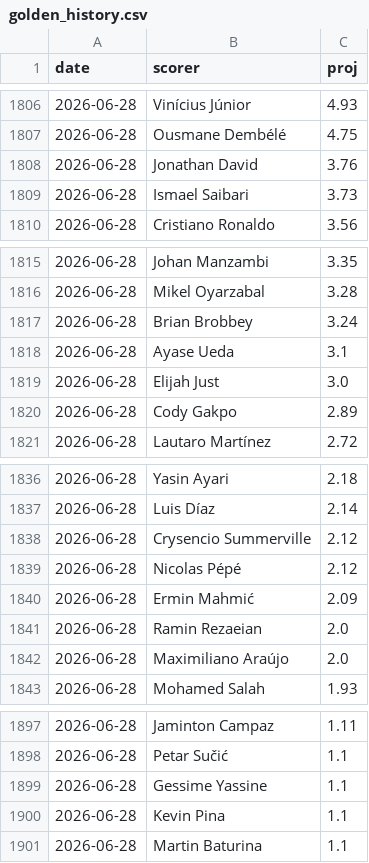
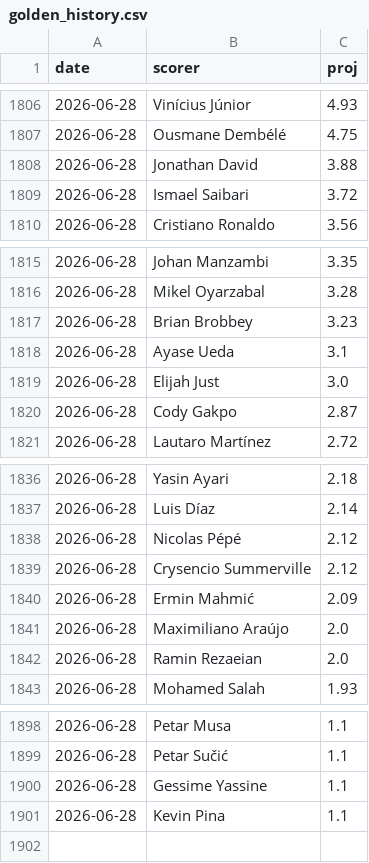
Before and after one commit to manuelcralves/WORLD-CUP-2026, a CSV file: outputs/golden_history.csv, drawn as a sheet; only a part is shown, gaps mark what is left out; the diff covers the shown part only.

```diff
--- a/outputs/golden_history.csv
+++ b/outputs/golden_history.csv
@@ -1807,4 +1807,4 @@ date,scorer,proj
 2026-06-28,Ousmane Dembélé,4.75
-2026-06-28,Jonathan David,3.76
-2026-06-28,Ismael Saibari,3.73
+2026-06-28,Jonathan David,3.88
+2026-06-28,Ismael Saibari,3.72
 2026-06-28,Cristiano Ronaldo,3.56
@@ -1816,6 +1816,6 @@ date,scorer,proj
 2026-06-28,Mikel Oyarzabal,3.28
-2026-06-28,Brian Brobbey,3.24
+2026-06-28,Brian Brobbey,3.23
 2026-06-28,Ayase Ueda,3.1
 2026-06-28,Elijah Just,3.0
-2026-06-28,Cody Gakpo,2.89
+2026-06-28,Cody Gakpo,2.87
 2026-06-28,Lautaro Martínez,2.72
@@ -1837,7 +1837,7 @@ date,scorer,proj
 2026-06-28,Luis Díaz,2.14
+2026-06-28,Nicolas Pépé,2.12
 2026-06-28,Crysencio Summerville,2.12
-2026-06-28,Nicolas Pépé,2.12
 2026-06-28,Ermin Mahmić,2.09
+2026-06-28,Maximiliano Araújo,2.0
 2026-06-28,Ramin Rezaeian,2.0
-2026-06-28,Maximiliano Araújo,2.0
 2026-06-28,Mohamed Salah,1.93
@@ -1897,2 +1898,2 @@ date,scorer,proj
-2026-06-28,Jaminton Campaz,1.11
+2026-06-28,Petar Musa,1.1
 2026-06-28,Petar Sučić,1.1
@@ -1900,2 +1901 @@ date,scorer,proj
 2026-06-28,Kevin Pina,1.1
-2026-06-28,Martin Baturina,1.1
```
Also changed, not shown: 5 added rows, 5 removed rows, 8 moved rows and 8 edited cells elsewhere in this file, outputs/history.csv.
